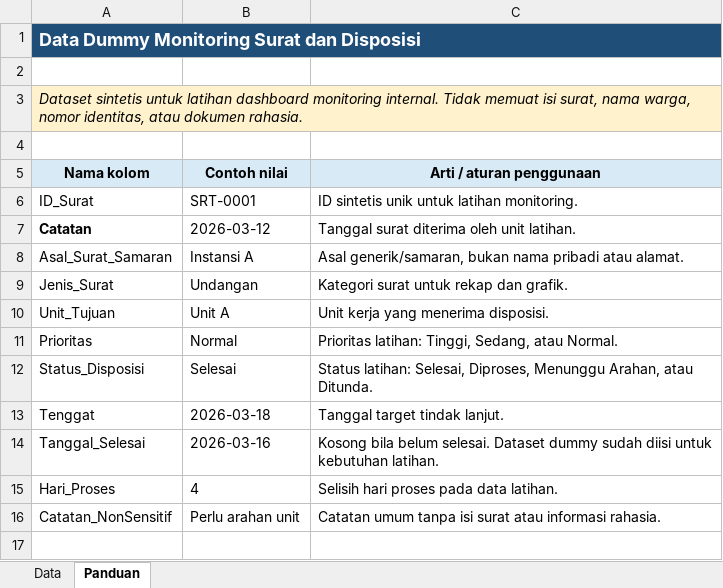
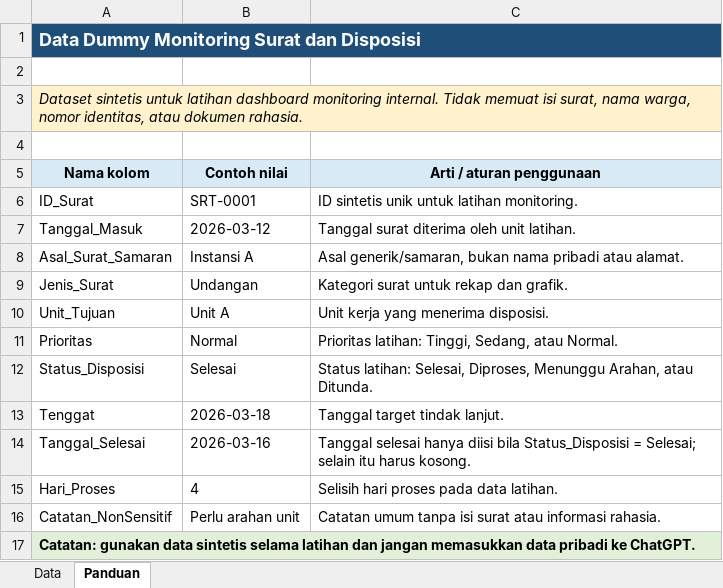
Before and after one commit to madyazdhil/pkm, an Excel workbook: outputs/2026-10-03-dummy-datasets/dummy-data-monitoring-surat-disposisi.xlsx, sheet Panduan, drawn as a sheet; values as stored, in another font and other column widths than the file's, no borders; the diff names each change by its address in the sheet, - before the commit and + after, or states it on an @@ line.

```diff
--- a/outputs/2026-10-03-dummy-datasets/dummy-data-monitoring-surat-disposisi.xlsx (sheet Panduan)
+++ b/outputs/2026-10-03-dummy-datasets/dummy-data-monitoring-surat-disposisi.xlsx (sheet Panduan)
-A7 (Nama kolom): Catatan
+A7 (Nama kolom): Tanggal_Masuk
-A7 bold: on
+A7 bold: off
-C14 (Arti / aturan penggunaan): Kosong bila belum selesai. Dataset dummy sudah diisi untuk kebutuhan latihan.
+C14 (Arti / aturan penggunaan): Tanggal selesai hanya diisi bila Status_Disposisi = Selesai; selain itu harus kosong.
+row 17: Catatan: gunakan data sintetis selama latihan dan jangan memasukkan data pribadi ke ChatGPT.
```
Also changed, not shown: sheet Data, outputs/2026-10-03-dummy-datasets/dummy-data-agenda-kegiatan-internal.xlsx, outputs/2026-10-03-dummy-datasets/dummy-data-rekap-layanan-kecamatan.xlsx, 40 other files.
